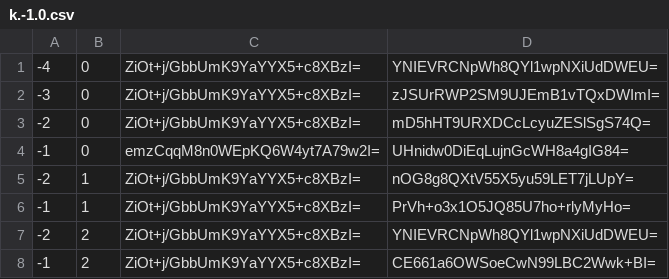
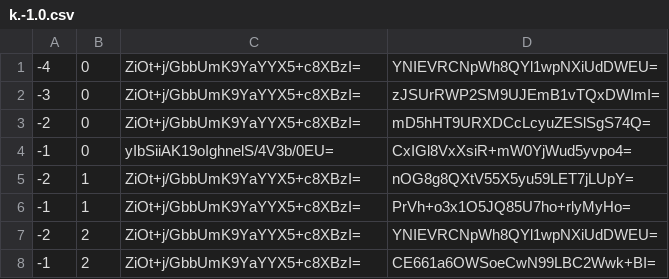
Before and after one commit to counterfitninja/chilled-nether, a CSV file: tiles/zoom.-1/metadata/k.-1.0.csv, drawn as a sheet.

```diff
--- a/tiles/zoom.-1/metadata/k.-1.0.csv
+++ b/tiles/zoom.-1/metadata/k.-1.0.csv
@@ -3,3 +3,3 @@
 -2,0,ZiOt+j/GbbUmK9YaYYX5+c8XBzI=,mD5hHT9URXDCcLcyuZESlSgS74Q=
--1,0,emzCqqM8n0WEpKQ6W4yt7A79w2I=,UHnidw0DiEqLujnGcWH8a4gIG84=
+-1,0,yIbSiiAK19oIghnelS/4V3b/0EU=,CxIGl8VxXsiR+mW0YjWud5yvpo4=
 -2,1,ZiOt+j/GbbUmK9YaYYX5+c8XBzI=,nOG8g8QXtV55X5yu59LET7jLUpY=
```
Also changed, not shown: tiles/zoom.-1/metadata/k.-1.-1.csv, tiles/zoom.-1/metadata/k.0.-1.csv, 42 other files.
